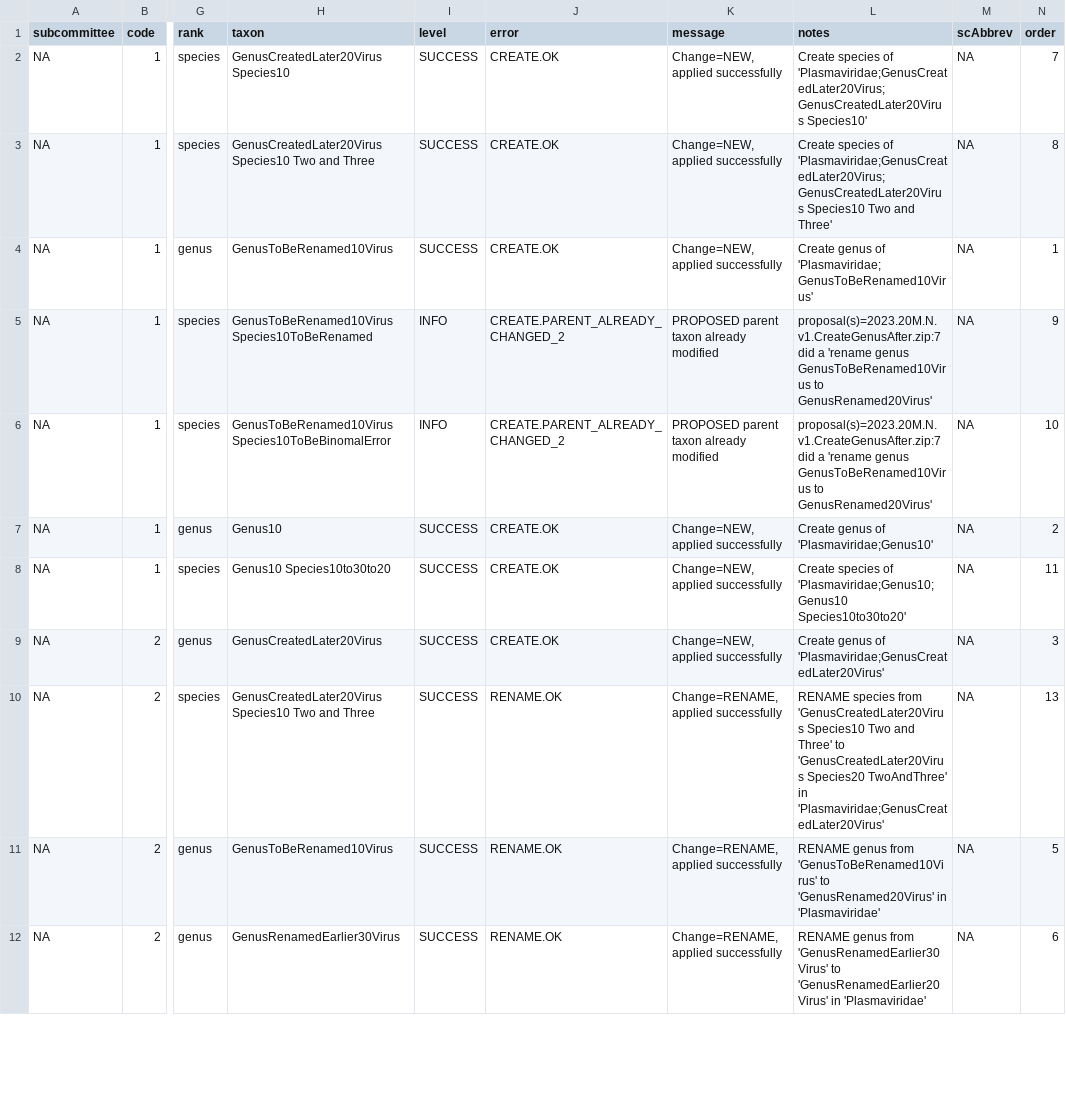
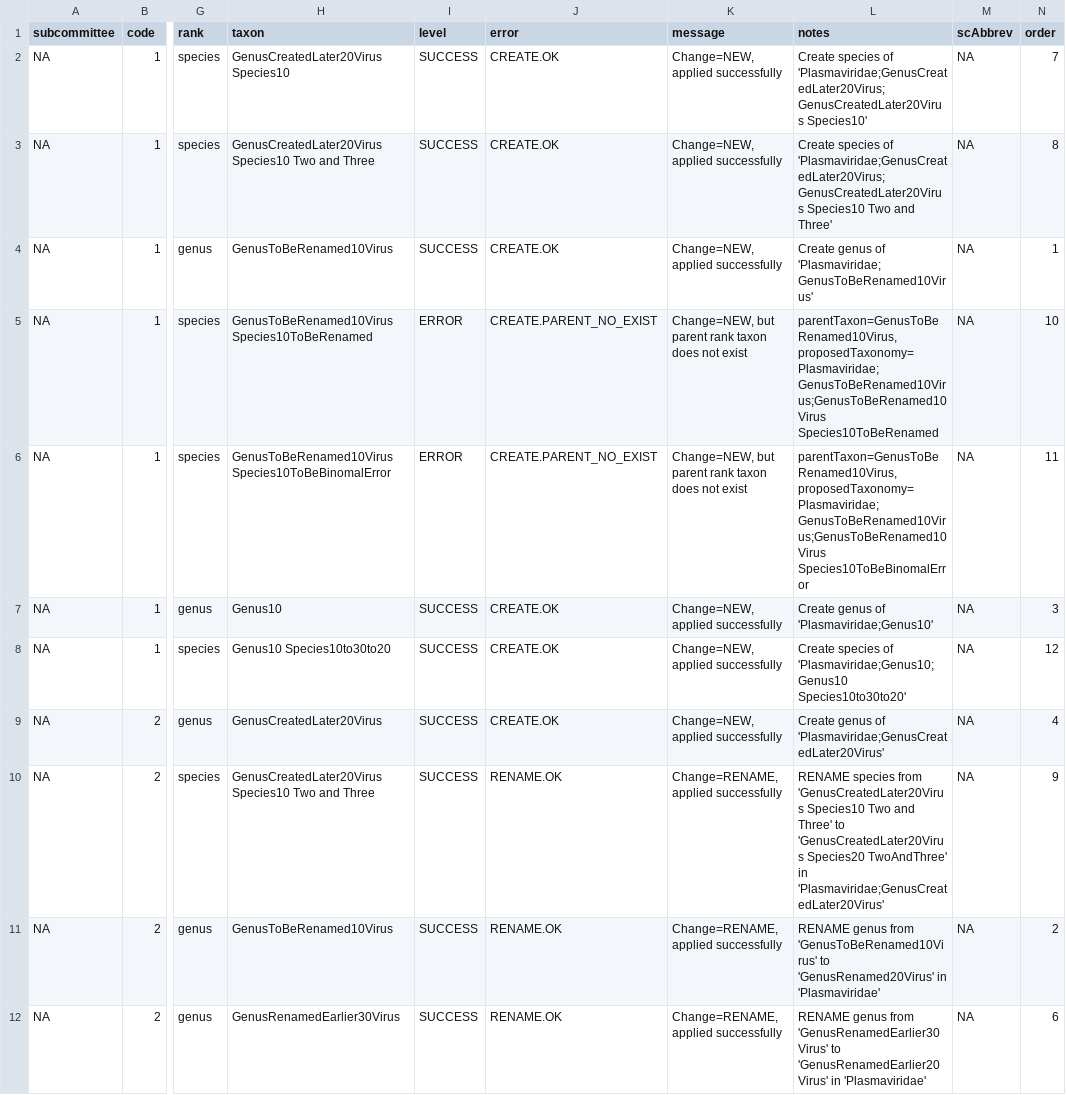
Before and after one commit to ICTV-Virus-Knowledgebase/ICTVproposalprocessor, a TSV file: testResults/proposalsMultiFileLinking/QC.regression.tsv, drawn as a sheet; only a part is shown, gaps mark what is left out; the diff covers the shown part only; the diff names each change by its address in the sheet, - before the commit and + after, or states it on an @@ line.

```diff
--- a/testResults/proposalsMultiFileLinking/QC.regression.tsv
+++ b/testResults/proposalsMultiFileLinking/QC.regression.tsv
-I5:I6 (level): INFO
+I5:I6 (level): ERROR
-J5:J6 (error): CREATE.PARENT_ALREADY_CHANGED_2
+J5:J6 (error): CREATE.PARENT_NO_EXIST
-K5:K6 (message): PROPOSED parent taxon already modified
+K5:K6 (message): Change=NEW, but parent rank taxon does not exist
-L5 (notes): proposal(s)=2023.20M.N.v1.CreateGenusAfter.zip:7 did a 'rename genus GenusToBeRenamed10Virus to GenusRenamed20Virus'
+L5 (notes): parentTaxon=GenusToBeRenamed10Virus, proposedTaxonomy=Plasmaviridae;GenusToBeRenamed10Virus;GenusToBeRenamed10Virus Species10ToBeRenamed
-N5 (order): 9
+N5 (order): 10
-L6 (notes): proposal(s)=2023.20M.N.v1.CreateGenusAfter.zip:7 did a 'rename genus GenusToBeRenamed10Virus to GenusRenamed20Virus'
+L6 (notes): parentTaxon=GenusToBeRenamed10Virus, proposedTaxonomy=Plasmaviridae;GenusToBeRenamed10Virus;GenusToBeRenamed10Virus Species10ToBeBinomalError
-N6 (order): 10
+N6 (order): 11
-N7 (order): 2
+N7 (order): 3
-N8 (order): 11
+N8 (order): 12
-N9 (order): 3
+N9 (order): 4
-N10 (order): 13
+N10 (order): 9
-N11 (order): 5
+N11 (order): 2
```
Also changed, not shown: 8 edited cells elsewhere in this file, testResults/proposals2020/QC.regression.tsv, testResults/proposalsMixedTest/QC.regression.tsv, 36 other files.
